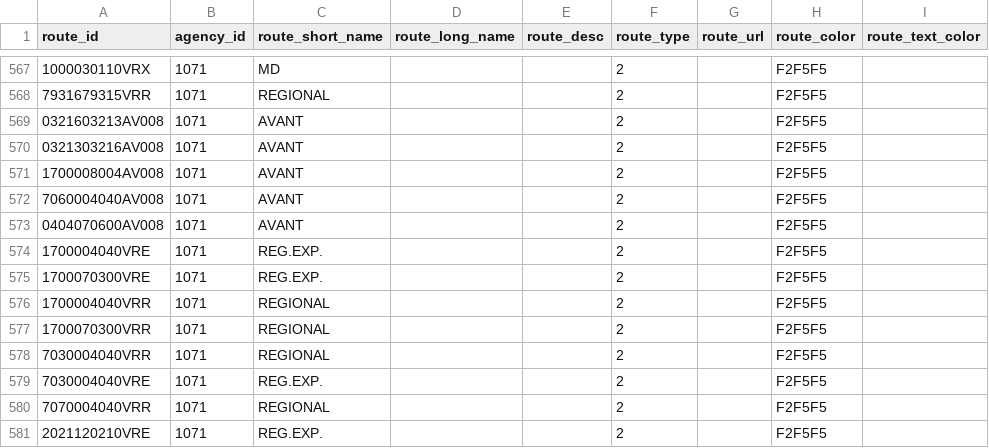
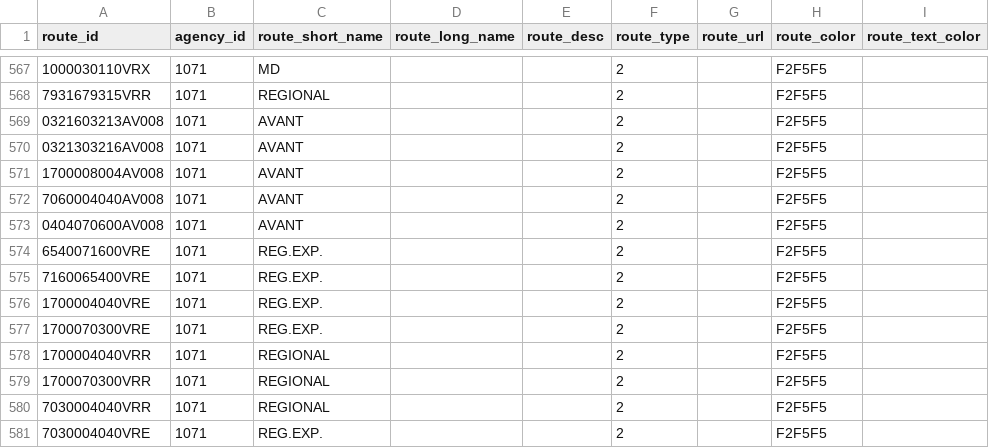
Before and after one commit to WireNext/laregorecorridogtfs, a CSV file: data_csv/routes.csv, drawn as a sheet; only a part is shown, gaps mark what is left out; the shorter side is filled out with more unchanged rows; the diff names each change by its address in the sheet, - before the commit and + after, or states it on an @@ line.

```diff
--- a/data_csv/routes.csv
+++ b/data_csv/routes.csv
+row 574: 6540071600VRE | 1071 | REG.EXP. |  |  | 2 |  | F2F5F5
+row 575: 7160065400VRE | 1071 | REG.EXP. |  |  | 2 |  | F2F5F5
```
Also changed, not shown: data_csv/calendar.csv, data_csv/trips.csv, 2 other files.
